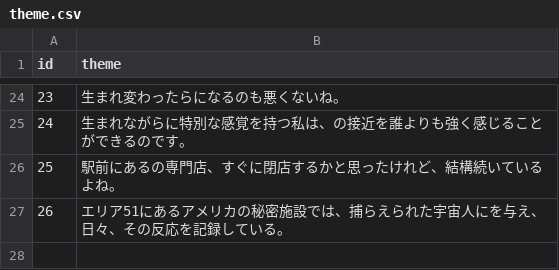
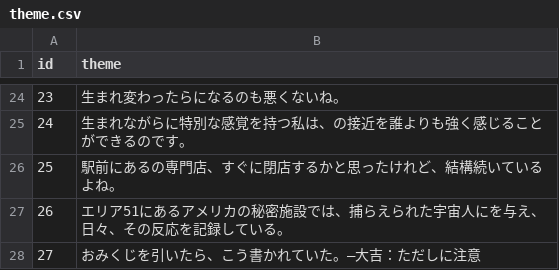
Before and after one commit to esmile-training/mikata, a CSV file: public/assets/csv/mikata/theme.csv, drawn as a sheet; only a part is shown, gaps mark what is left out.

Commit message:
test

```diff
--- a/public/assets/csv/mikata/theme.csv
+++ b/public/assets/csv/mikata/theme.csv
@@ -27 +27,2 @@ id	theme
 26	エリア51にあるアメリカの秘密施設では、捕らえられた宇宙人にを与え、日々、その反応を記録している。
+27	おみくじを引いたら、こう書かれていた。―大吉：ただしに注意
```
